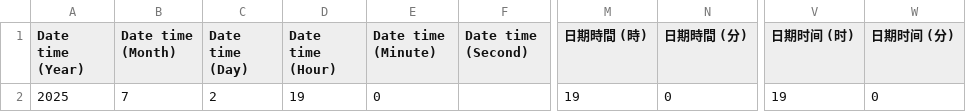
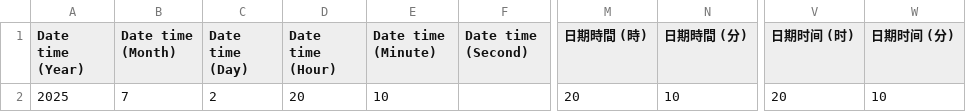
Before and after one commit to cysyiu/WeatherMap, a CSV file: Data/RH_data/latest_1min_humidity_csdi_0.csv, drawn as a sheet; only a part is shown, gaps mark what is left out; the diff names each change by its address in the sheet, - before the commit and + after, or states it on an @@ line.

```diff
--- a/Data/RH_data/latest_1min_humidity_csdi_0.csv
+++ b/Data/RH_data/latest_1min_humidity_csdi_0.csv
-D2 (Date time (Hour)): 19
+D2 (Date time (Hour)): 20
-E2 (Date time (Minute)): 0
+E2 (Date time (Minute)): 10
-M2 (日期時間 (時)): 19
+M2 (日期時間 (時)): 20
-N2 (日期時間 (分)): 0
+N2 (日期時間 (分)): 10
-V2 (日期时间 (时)): 19
+V2 (日期时间 (时)): 20
-W2 (日期时间 (分)): 0
+W2 (日期时间 (分)): 10
```
Also changed, not shown: Data/RH_data/latest_1min_humidity_csdi_1.csv, Data/RH_data/latest_1min_humidity_csdi_10.csv, 23 other files.
